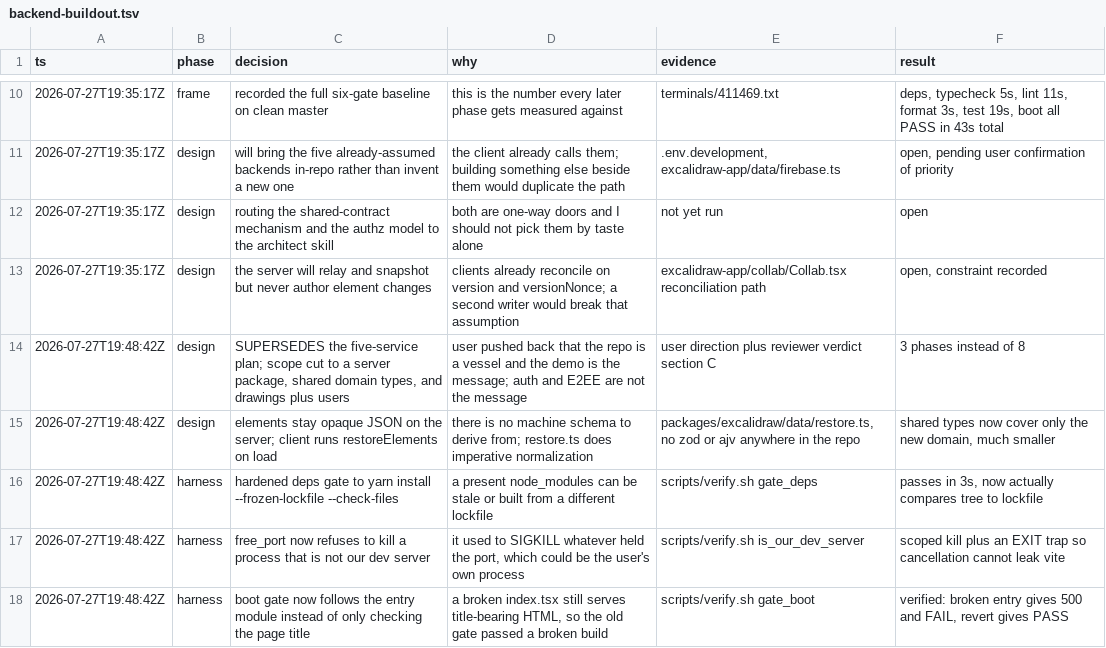
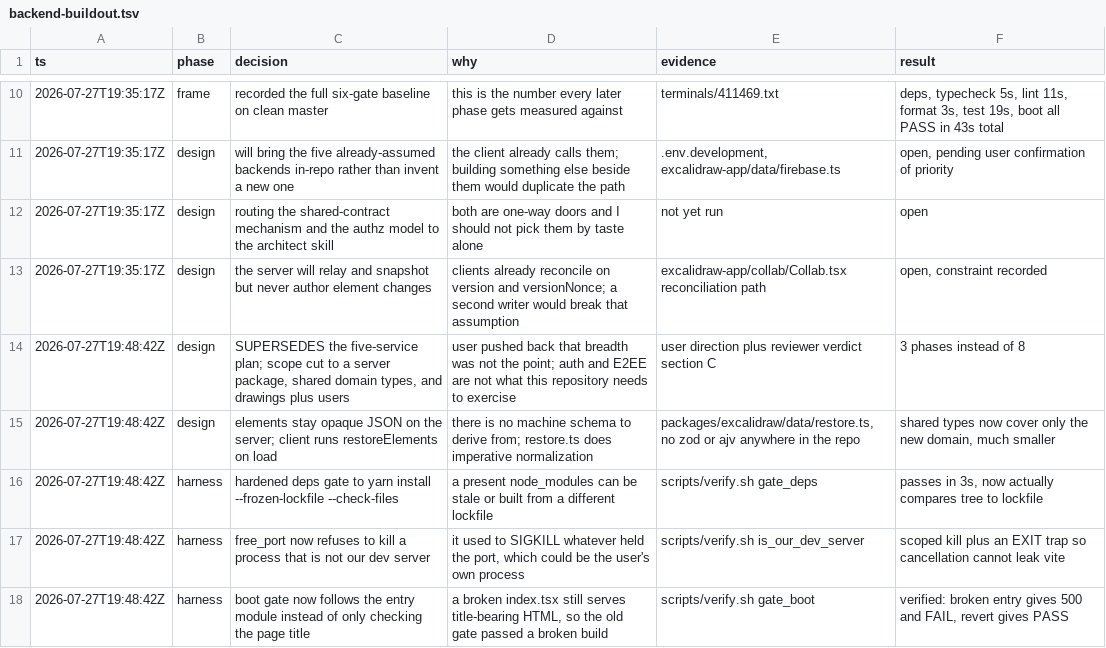
Before and after one commit to Jon-Guay/excalidraw-jon, a TSV file: .audit/backend-buildout.tsv, drawn as a sheet; only a part is shown, gaps mark what is left out.

```diff
--- a/.audit/backend-buildout.tsv
+++ b/.audit/backend-buildout.tsv
@@ -13,3 +13,3 @@ ts	phase	decision	why	evidence	result
 2026-07-27T19:35:17Z	design	the server will relay and snapshot but never author element changes	clients already reconcile on version and versionNonce; a second writer would break that assumption	excalidraw-app/collab/Collab.tsx reconciliation path	open, constraint recorded
-2026-07-27T19:48:42Z	design	SUPERSEDES the five-service plan; scope cut to a server package, shared domain types, and drawings plus users	user pushed back that the repo is a vessel and the demo is the message; auth and E2EE are not the message	user direction plus reviewer verdict section C	3 phases instead of 8
+2026-07-27T19:48:42Z	design	SUPERSEDES the five-service plan; scope cut to a server package, shared domain types, and drawings plus users	user pushed back that breadth was not the point; auth and E2EE are not what this repository needs to exercise	user direction plus reviewer verdict section C	3 phases instead of 8
 2026-07-27T19:48:42Z	design	elements stay opaque JSON on the server; client runs restoreElements on load	there is no machine schema to derive from; restore.ts does imperative normalization	packages/excalidraw/data/restore.ts, no zod or ajv anywhere in the repo	shared types now cover only the new domain, much smaller
```
Also changed, not shown: 1 other file.
